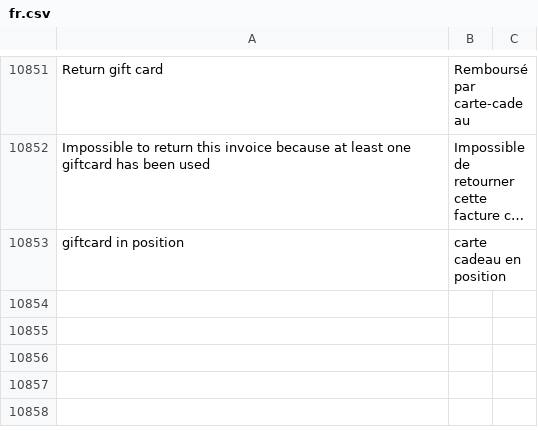
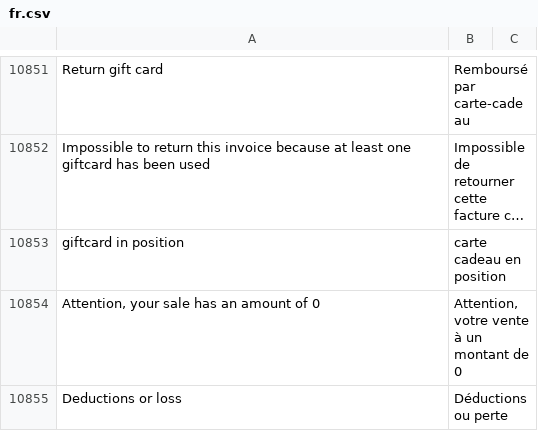
Before and after one commit to bvisible/erpnext, a CSV file: erpnext/translations/fr.csv, drawn as a sheet; only a part is shown, gaps mark what is left out; long unchanged cells end in …; the diff names each change by its address in the sheet, - before the commit and + after, or states it on an @@ line.

Commit message:
Update fr.csv

```diff
--- a/erpnext/translations/fr.csv
+++ b/erpnext/translations/fr.csv
+row 10854: Attention, your sale has an amount of 0 | Attention, votre vente à un montant de 0
+row 10855: Deductions or loss | Déductions ou perte
```
